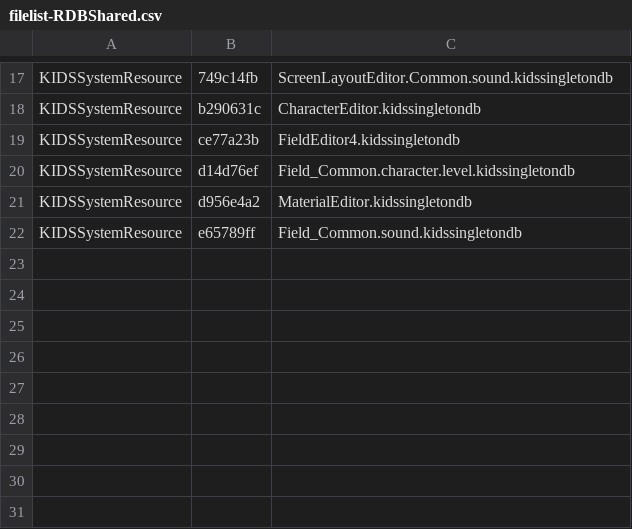
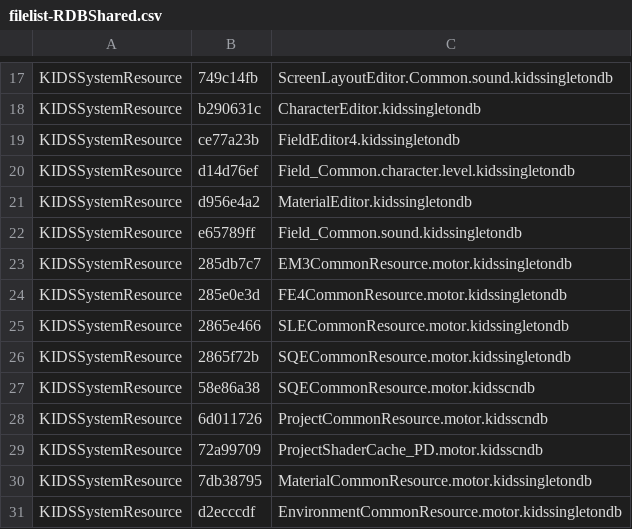
Before and after one commit to yretenai/Cethleann, a CSV file: Cethleann/filelist-RDBShared.csv, drawn as a sheet; only a part is shown, gaps mark what is left out.

```diff
--- a/Cethleann/filelist-RDBShared.csv
+++ b/Cethleann/filelist-RDBShared.csv
@@ -22 +22,10 @@ KIDSSystemResource,d956e4a2,MaterialEditor.kidssingletondb
 KIDSSystemResource,e65789ff,Field_Common.sound.kidssingletondb
+KIDSSystemResource,285db7c7,EM3CommonResource.motor.kidssingletondb
+KIDSSystemResource,285e0e3d,FE4CommonResource.motor.kidssingletondb
+KIDSSystemResource,2865e466,SLECommonResource.motor.kidssingletondb
+KIDSSystemResource,2865f72b,SQECommonResource.motor.kidssingletondb
+KIDSSystemResource,58e86a38,SQECommonResource.motor.kidsscndb
+KIDSSystemResource,6d011726,ProjectCommonResource.motor.kidsscndb
+KIDSSystemResource,72a99709,ProjectShaderCache_PD.motor.kidsscndb
+KIDSSystemResource,7db38795,MaterialCommonResource.motor.kidssingletondb
+KIDSSystemResource,d2ecccdf,EnvironmentCommonResource.motor.kidssingletondb
```
Also changed, not shown: Cethleann/filelist-SCRAMBLE.csv.
